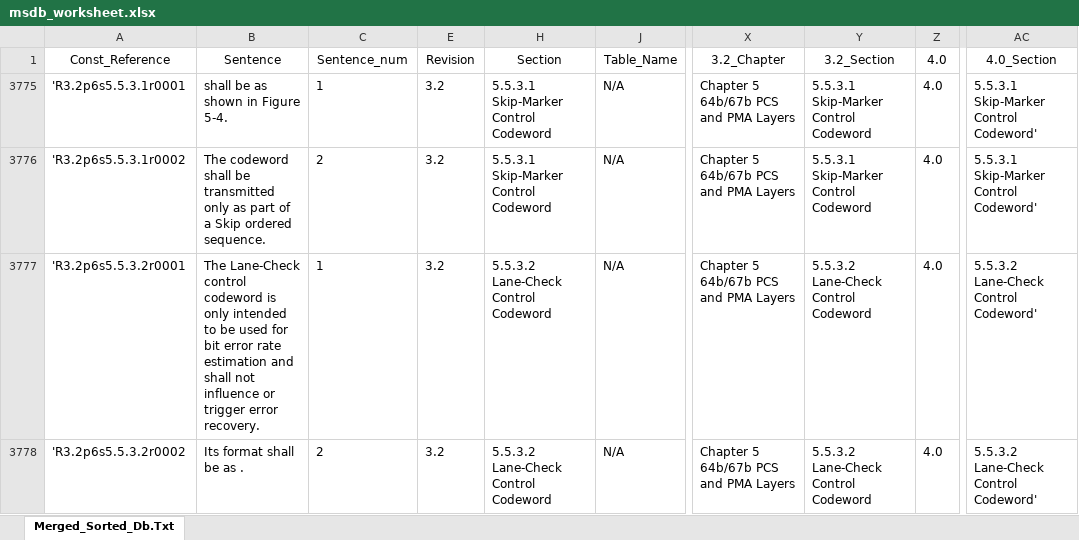
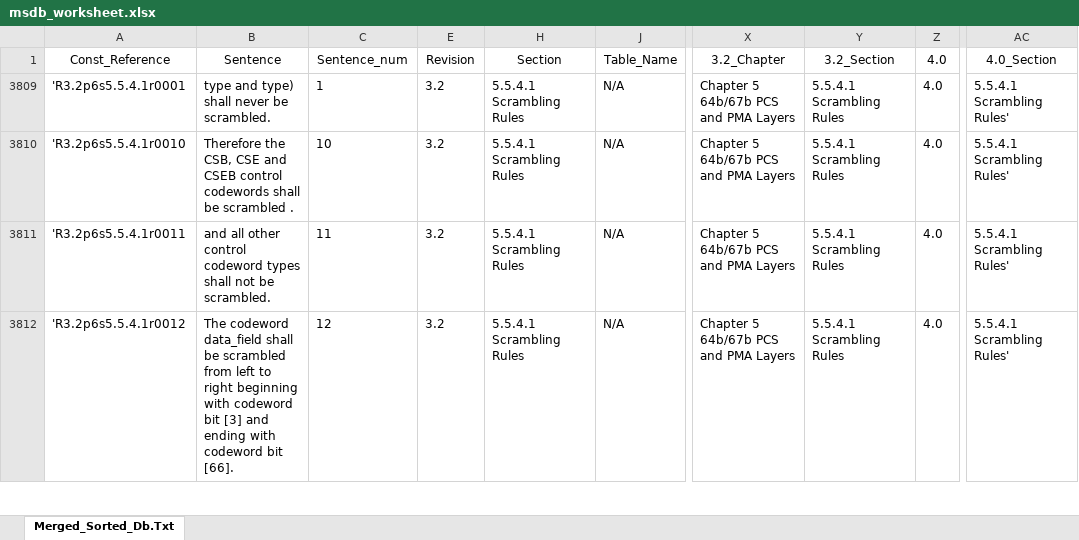
Before and after one commit to RapidIO/RapidIO_Standard, an Excel workbook: Historic_Checklists/msdb_worksheet.xlsx, sheet Merged_Sorted_Db.Txt, drawn as a sheet; only a part is shown, gaps mark what is left out; values as stored, in another font and other column widths than the file's, no borders; charts and pictures not drawn; addresses are those after the commit; the diff covers the shown part only; the diff names each change by its address in the sheet, - before the commit and + after, or states it on an @@ line.

Commit message:
Changes to manual requirements for revision 3.2 based on review of automatically gathered requiremenst for Part 6, chapter 5, section 5.5.4, 5.5.4.1 and 5.5.4.2.

```diff
--- a/Historic_Checklists/msdb_worksheet.xlsx (sheet Merged_Sorted_Db.Txt)
+++ b/Historic_Checklists/msdb_worksheet.xlsx (sheet Merged_Sorted_Db.Txt)
-A3809: 'R3.2p6s5.5.3.1r0001
+A3809: 'R3.2p6s5.5.4.1r0001
-B3809: shall be as shown in Figure 5-4.
+B3809: type and type) shall never be scrambled.
-H3809:H3810: 5.5.3.1 Skip-Marker Control Codeword
+H3809:H3810: 5.5.4.1 Scrambling Rules
-Y3809:Y3810: 5.5.3.1 Skip-Marker Control Codeword
+Y3809:Y3810: 5.5.4.1 Scrambling Rules
-AC3809:AC3810: 5.5.3.1 Skip-Marker Control Codeword'
+AC3809:AC3810: 5.5.4.1 Scrambling Rules'
-A3810: 'R3.2p6s5.5.3.1r0002
+A3810: 'R3.2p6s5.5.4.1r0010
-B3810: The codeword shall be transmitted only as part of a Skip ordered sequence.
+B3810: Therefore the CSB, CSE and CSEB control codewords shall be scrambled .
-C3810: 2
+C3810: 10
-A3811: 'R3.2p6s5.5.3.2r0001
+A3811: 'R3.2p6s5.5.4.1r0011
-B3811: The Lane-Check control codeword is only intended to be used for bit error rate estimation and shall not influence or trigger error recovery.
+B3811: and all other control codeword types shall not be scrambled.
-C3811: 1
+C3811: 11
-H3811:H3812: 5.5.3.2 Lane-Check Control Codeword
+H3811:H3812: 5.5.4.1 Scrambling Rules
-Y3811:Y3812: 5.5.3.2 Lane-Check Control Codeword
+Y3811:Y3812: 5.5.4.1 Scrambling Rules
-AC3811:AC3812: 5.5.3.2 Lane-Check Control Codeword'
+AC3811:AC3812: 5.5.4.1 Scrambling Rules'
-A3812: 'R3.2p6s5.5.3.2r0002
+A3812: 'R3.2p6s5.5.4.1r0012
-B3812: Its format shall be as .
+B3812: The codeword data_field shall be scrambled from left to right beginning with codeword bit [3] and ending with codeword bit [66].
-C3812: 2
+C3812: 12
```
Also changed, not shown: 1 hidden or unhidden row and 141 edited cells elsewhere in this sheet, 3 other files.
